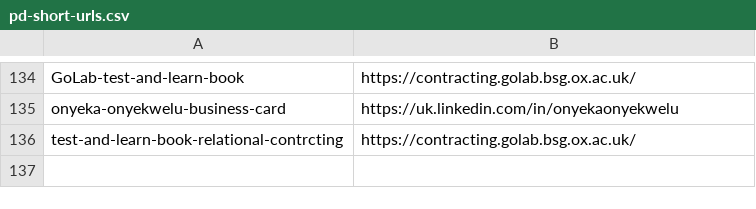
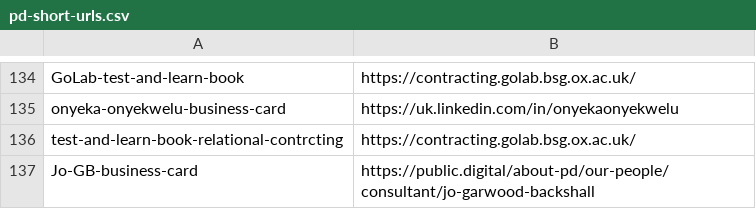
Before and after one commit to publicdigital/url-shortener, a CSV file: build-short-urls/pd-short-urls.csv, drawn as a sheet; only a part is shown, gaps mark what is left out.

Commit message:
Update pd-short-urls.csv

```diff
--- a/build-short-urls/pd-short-urls.csv
+++ b/build-short-urls/pd-short-urls.csv
@@ -136 +136,2 @@ onyeka-onyekwelu-business-card, https://uk.linkedin.com/in/onyekaonyekwelu
 test-and-learn-book-relational-contrcting, https://contracting.golab.bsg.ox.ac.uk/
+Jo-GB-business-card, https://public.digital/about-pd/our-people/consultant/jo-garwood-backshall
```
